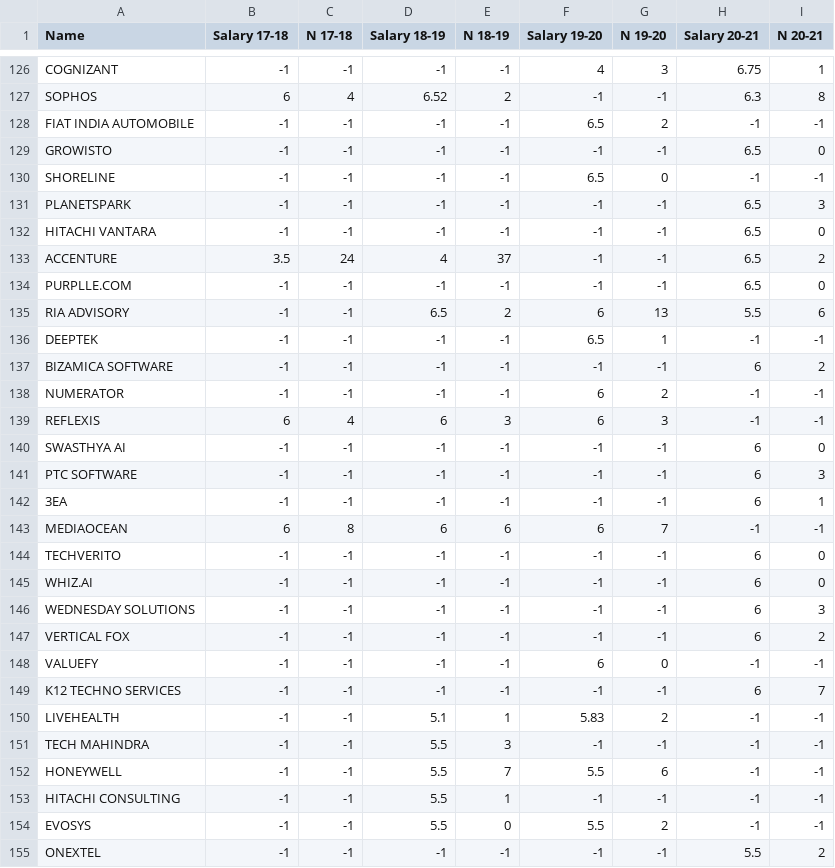
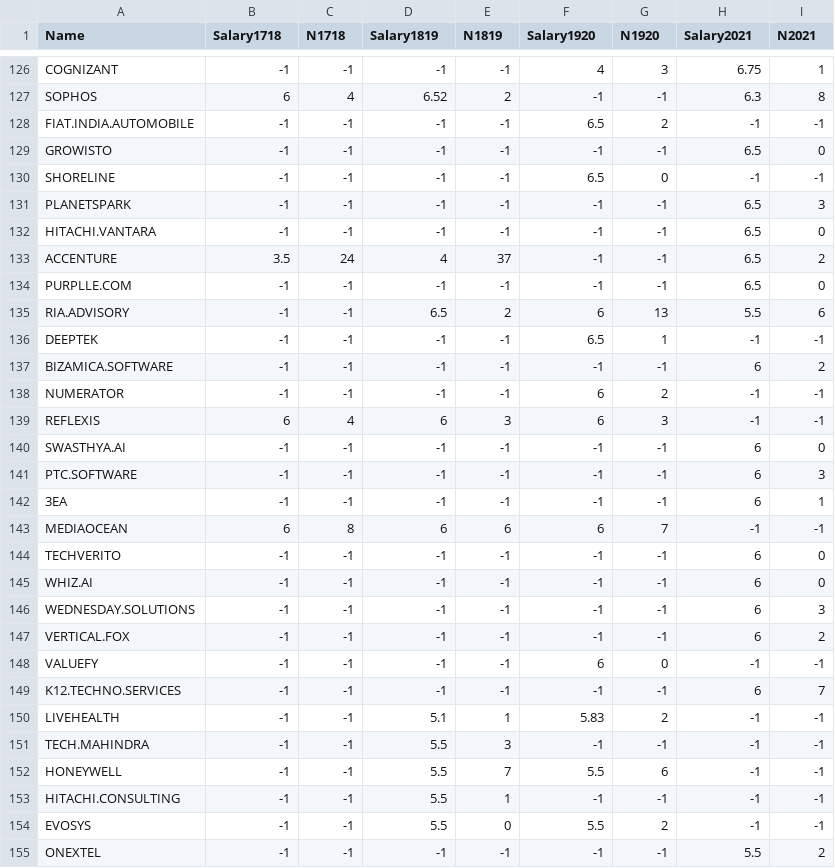
Before and after one commit to pranavkhairnar/p-report-project, a CSV file: logic/final.csv, drawn as a sheet; only a part is shown, gaps mark what is left out; the diff covers the shown part only.

```diff
--- a/logic/final.csv
+++ b/logic/final.csv
@@ -1 +1 @@
-Name, Salary 17-18, N 17-18, Salary 18-19, N 18-19, Salary 19-20, N 19-20, Salary 20-21, N 20-21
+Name,Salary1718,N1718,Salary1819,N1819,Salary1920,N1920,Salary2021,N2021
@@ -128 +128 @@ SOPHOS, 6, 4, 6.52, 2, -1, -1, 6.3, 8
-FIAT INDIA AUTOMOBILE, -1, -1, -1, -1, 6.5, 2, -1, -1
+FIAT.INDIA.AUTOMOBILE,-1,-1,-1,-1,6.5,2,-1,-1
@@ -132 +132 @@ PLANETSPARK, -1, -1, -1, -1, -1, -1, 6.5, 3
-HITACHI VANTARA, -1, -1, -1, -1, -1, -1, 6.5, 0
+HITACHI.VANTARA,-1,-1,-1,-1,-1,-1,6.5,0
@@ -135 +135 @@ PURPLLE.COM, -1, -1, -1, -1, -1, -1, 6.5, 0
-RIA ADVISORY, -1, -1, 6.5, 2, 6, 13, 5.5, 6
+RIA.ADVISORY,-1,-1,6.5,2,6,13,5.5,6
@@ -137 +137 @@ DEEPTEK, -1, -1, -1, -1, 6.5, 1, -1, -1
-BIZAMICA SOFTWARE, -1, -1, -1, -1, -1, -1, 6, 2
+BIZAMICA.SOFTWARE,-1,-1,-1,-1,-1,-1,6,2
@@ -140,2 +140,2 @@ REFLEXIS, 6, 4, 6, 3, 6, 3, -1, -1
-SWASTHYA AI, -1, -1, -1, -1, -1, -1, 6, 0
-PTC SOFTWARE, -1, -1, -1, -1, -1, -1, 6, 3
+SWASTHYA.AI,-1,-1,-1,-1,-1,-1,6,0
+PTC.SOFTWARE,-1,-1,-1,-1,-1,-1,6,3
@@ -146,2 +146,2 @@ WHIZ.AI, -1, -1, -1, -1, -1, -1, 6, 0
-WEDNESDAY SOLUTIONS, -1, -1, -1, -1, -1, -1, 6, 3
-VERTICAL FOX, -1, -1, -1, -1, -1, -1, 6, 2
+WEDNESDAY.SOLUTIONS,-1,-1,-1,-1,-1,-1,6,3
+VERTICAL.FOX,-1,-1,-1,-1,-1,-1,6,2
@@ -149 +149 @@ VALUEFY, -1, -1, -1, -1, 6, 0, -1, -1
-K12 TECHNO SERVICES, -1, -1, -1, -1, -1, -1, 6, 7
+K12.TECHNO.SERVICES,-1,-1,-1,-1,-1,-1,6,7
@@ -151 +151 @@ LIVEHEALTH, -1, -1, 5.1, 1, 5.83, 2, -1, -1
-TECH MAHINDRA, -1, -1, 5.5, 3, -1, -1, -1, -1
+TECH.MAHINDRA,-1,-1,5.5,3,-1,-1,-1,-1
@@ -153 +153 @@ HONEYWELL, -1, -1, 5.5, 7, 5.5, 6, -1, -1
-HITACHI CONSULTING, -1, -1, 5.5, 1, -1, -1, -1, -1
+HITACHI.CONSULTING,-1,-1,5.5,1,-1,-1,-1,-1
```
Also changed, not shown: 86 edited cells elsewhere in this file, 3 other files.
